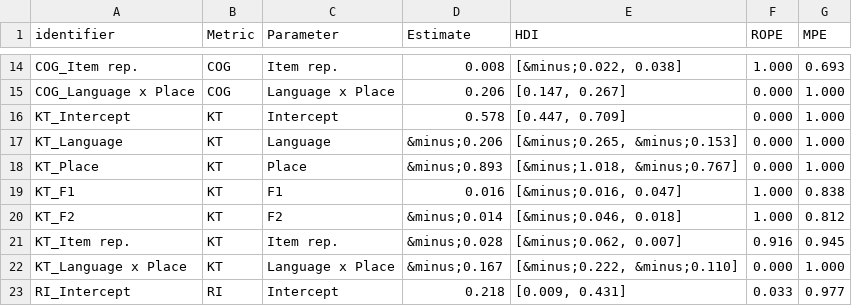
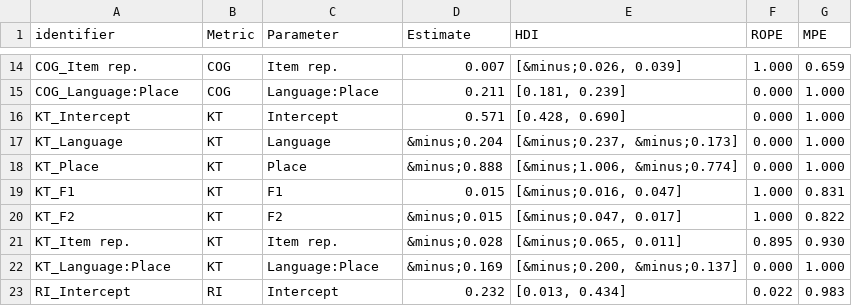
Before and after one commit to jvcasillas/spanish_english_coronals, a CSV file: data/tidy/table_bi_poa_model_summary.csv, drawn as a sheet; only a part is shown, gaps mark what is left out; the diff covers the shown part only; the diff names each change by its address in the sheet, - before the commit and + after, or states it on an @@ line.

```diff
--- a/data/tidy/table_bi_poa_model_summary.csv
+++ b/data/tidy/table_bi_poa_model_summary.csv
-D14 (Estimate): 0.008
+D14 (Estimate): 0.007
-E14 (HDI): [&minus;0.022, 0.038]
+E14 (HDI): [&minus;0.026, 0.039]
-G14 (MPE): 0.693
+G14 (MPE): 0.659
-A15 (identifier): COG_Language x Place
+A15 (identifier): COG_Language:Place
-C15 (Parameter): Language x Place
+C15 (Parameter): Language:Place
-D15 (Estimate): 0.206
+D15 (Estimate): 0.211
-E15 (HDI): [0.147, 0.267]
+E15 (HDI): [0.181, 0.239]
-D16 (Estimate): 0.578
+D16 (Estimate): 0.571
-E16 (HDI): [0.447, 0.709]
+E16 (HDI): [0.428, 0.690]
-D17 (Estimate): &minus;0.206
+D17 (Estimate): &minus;0.204
-E17 (HDI): [&minus;0.265, &minus;0.153]
+E17 (HDI): [&minus;0.237, &minus;0.173]
-D18 (Estimate): &minus;0.893
+D18 (Estimate): &minus;0.888
-E18 (HDI): [&minus;1.018, &minus;0.767]
+E18 (HDI): [&minus;1.006, &minus;0.774]
-D19 (Estimate): 0.016
+D19 (Estimate): 0.015
-G19 (MPE): 0.838
+G19 (MPE): 0.831
-D20 (Estimate): &minus;0.014
+D20 (Estimate): &minus;0.015
-E20 (HDI): [&minus;0.046, 0.018]
+E20 (HDI): [&minus;0.047, 0.017]
-G20 (MPE): 0.812
+G20 (MPE): 0.822
-E21 (HDI): [&minus;0.062, 0.007]
+E21 (HDI): [&minus;0.065, 0.011]
-F21 (ROPE): 0.916
+F21 (ROPE): 0.895
-G21 (MPE): 0.945
+G21 (MPE): 0.930
-A22 (identifier): KT_Language x Place
+A22 (identifier): KT_Language:Place
-C22 (Parameter): Language x Place
+C22 (Parameter): Language:Place
-D22 (Estimate): &minus;0.167
+D22 (Estimate): &minus;0.169
-E22 (HDI): [&minus;0.222, &minus;0.110]
+E22 (HDI): [&minus;0.200, &minus;0.137]
-D23 (Estimate): 0.218
+D23 (Estimate): 0.232
-E23 (HDI): [0.009, 0.431]
+E23 (HDI): [0.013, 0.434]
-F23 (ROPE): 0.033
+F23 (ROPE): 0.022
-G23 (MPE): 0.977
+G23 (MPE): 0.983
```
Also changed, not shown: 2 added rows, 2 removed rows and 86 edited cells elsewhere in this file, data/tidy/table_mono_model_summary.csv, data/tidy/table_vowel_model_summary.csv.
